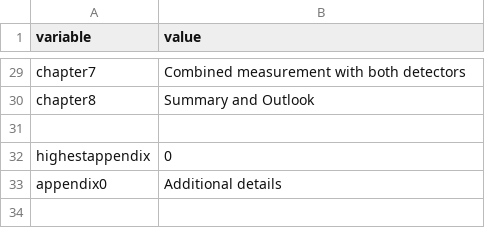
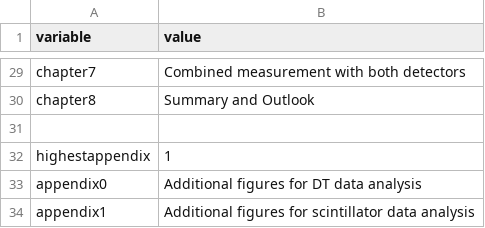
Before and after one commit to nilsesper/masters-thesis, a CSV file: run/config.csv, drawn as a sheet; only a part is shown, gaps mark what is left out.

```diff
--- a/run/config.csv
+++ b/run/config.csv
@@ -31,3 +31,4 @@ chapter8,Summary and Outlook
 
-highestappendix,0
-appendix0,Additional details
+highestappendix,1
+appendix0,Additional figures for DT data analysis
+appendix1,Additional figures for scintillator data analysis
```
Also changed, not shown: 6 other files.
